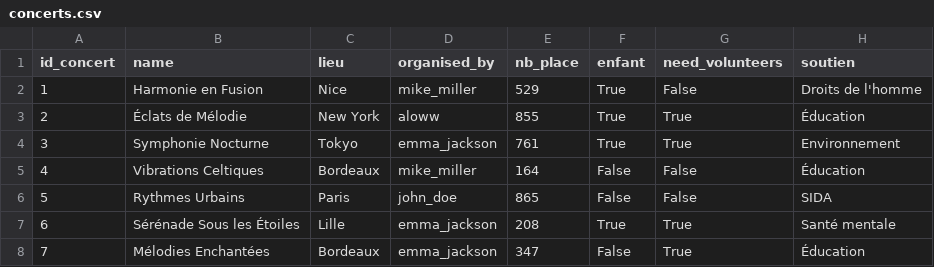
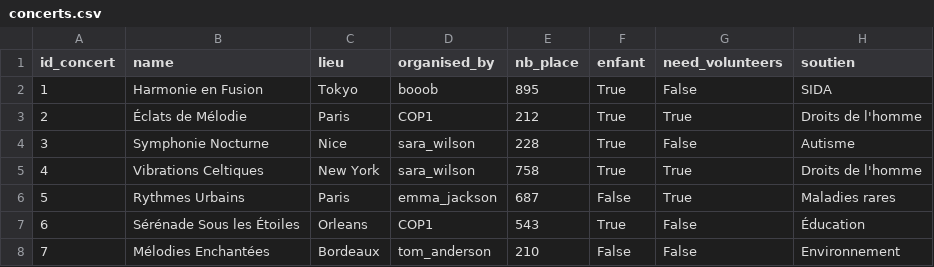
Before and after one commit to uvsq22103405/PROJET_BD, a CSV file: concerts.csv, drawn as a sheet; only a part is shown; the diff covers the shown part only.

```diff
--- a/concerts.csv
+++ b/concerts.csv
@@ -1,8 +1,8 @@
 "id_concert","name","lieu","organised_by","nb_place","enfant","need_volunteers","soutien"
-"1","Harmonie en Fusion","Nice","mike_miller","529","True","False","Droits de l'homme"
-"2","Éclats de Mélodie","New York","aloww","855","True","True","Éducation"
-"3","Symphonie Nocturne","Tokyo","emma_jackson","761","True","True","Environnement"
-"4","Vibrations Celtiques","Bordeaux","mike_miller","164","False","False","Éducation"
-"5","Rythmes Urbains","Paris","john_doe","865","False","False","SIDA"
-"6","Sérénade Sous les Étoiles","Lille","emma_jackson","208","True","True","Santé mentale"
-"7","Mélodies Enchantées","Bordeaux","emma_jackson","347","False","True","Éducation"
+"1","Harmonie en Fusion","Tokyo","booob","895","True","False","SIDA"
+"2","Éclats de Mélodie","Paris","COP1","212","True","True","Droits de l'homme"
+"3","Symphonie Nocturne","Nice","sara_wilson","228","True","False","Autisme"
+"4","Vibrations Celtiques","New York","sara_wilson","758","True","True","Droits de l'homme"
+"5","Rythmes Urbains","Paris","emma_jackson","687","False","True","Maladies rares"
+"6","Sérénade Sous les Étoiles","Orleans","COP1","543","True","False","Éducation"
+"7","Mélodies Enchantées","Bordeaux","tom_anderson","210","False","False","Environnement"
```
Also changed, not shown: 15 edited cells elsewhere in this file, follow.csv, lieux.csv, 4 other files.
